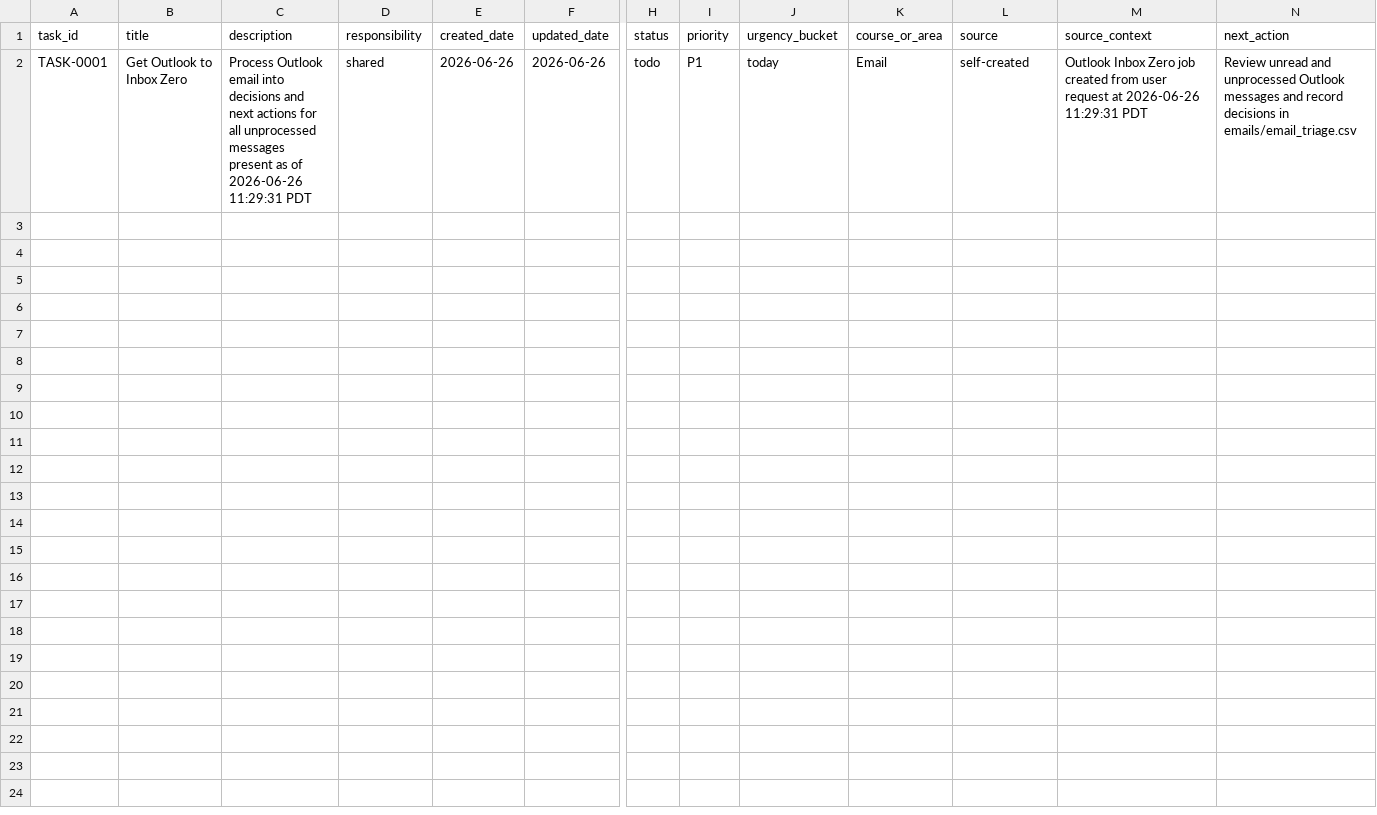
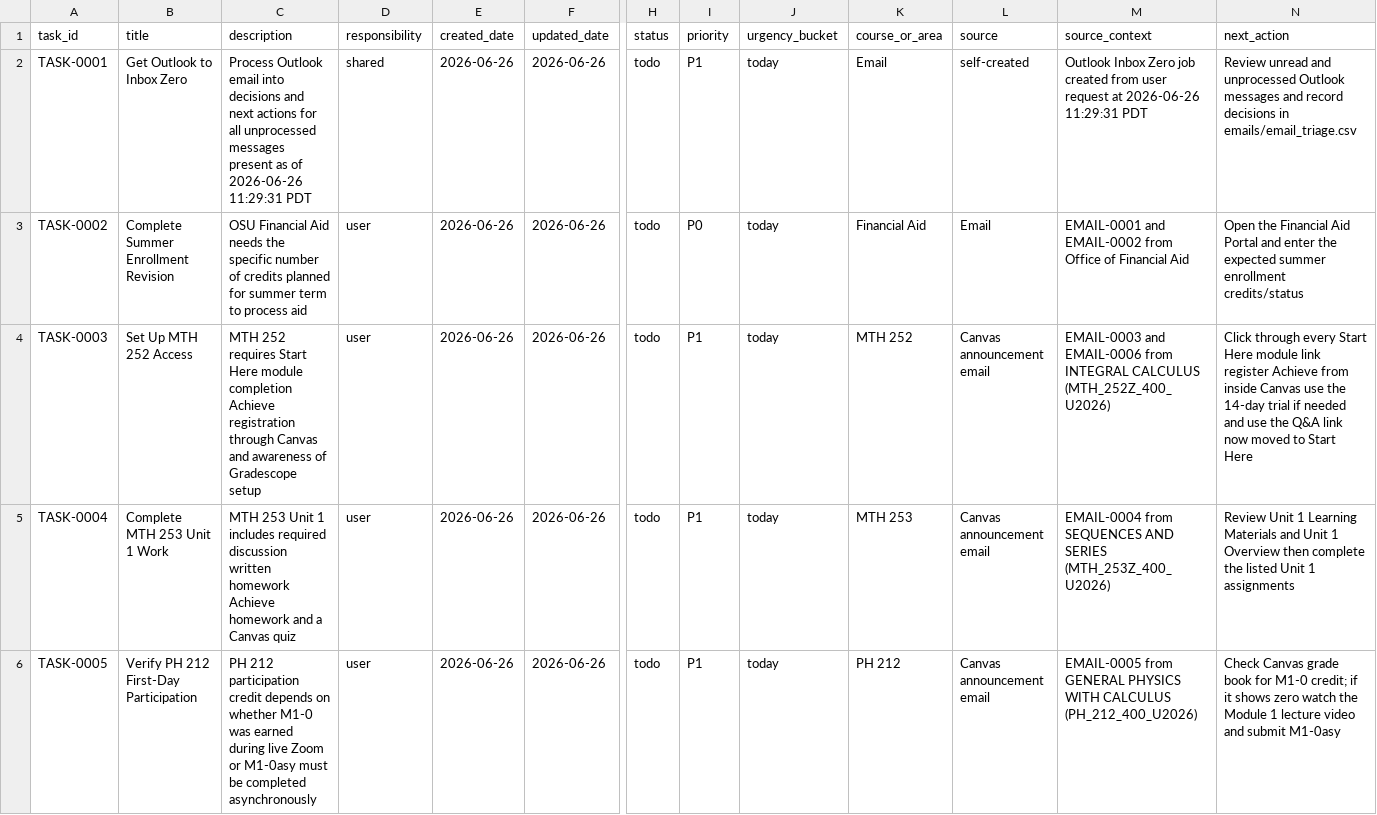
Before and after one commit to commotum/SU26, a CSV file: tasks/task_log.csv, drawn as a sheet; only a part is shown, gaps mark what is left out; rows hold the shown columns only; the diff names each change by its address in the sheet, - before the commit and + after, or states it on an @@ line.

```diff
--- a/tasks/task_log.csv
+++ b/tasks/task_log.csv
+row 3: TASK-0002 | Complete Summer Enrollment Revision | OSU Financial Aid needs the specific number of credits planned for summer term to process aid | user | 2026-06-26 | 2026-06-26 | todo | P0 | today | Financial Aid | Email | EMAIL-0001 and EMAIL-0002 from Office of Financial Aid | Open the Financial Aid Portal and enter the expected summer enrollment credits/status
+row 4: TASK-0003 | Set Up MTH 252 Access | MTH 252 requires Start Here module completion Achieve registration through Canvas and awareness of Gradescope setup | user | 2026-06-26 | 2026-06-26 | todo | P1 | today | MTH 252 | Canvas announcement email | EMAIL-0003 and EMAIL-0006 from INTEGRAL CALCULUS (MTH_252Z_400_U2026) | Click through every Start Here module link register Achieve from inside Canvas use the 14-day trial if needed and use the Q&A link now moved to Start Here
+row 5: TASK-0004 | Complete MTH 253 Unit 1 Work | MTH 253 Unit 1 includes required discussion written homework Achieve homework and a Canvas quiz | user | 2026-06-26 | 2026-06-26 | todo | P1 | today | MTH 253 | Canvas announcement email | EMAIL-0004 from SEQUENCES AND SERIES (MTH_253Z_400_U2026) | Review Unit 1 Learning Materials and Unit 1 Overview then complete the listed Unit 1 assignments
+row 6: TASK-0005 | Verify PH 212 First-Day Participation | PH 212 participation credit depends on whether M1-0 was earned during live Zoom or M1-0asy must be completed asynchronously | user | 2026-06-26 | 2026-06-26 | todo | P1 | today | PH 212 | Canvas announcement email | EMAIL-0005 from GENERAL PHYSICS WITH CALCULUS (PH_212_400_U2026) | Check Canvas grade book for M1-0 credit; if it shows zero watch the Module 1 lecture video and submit M1-0asy
```
Also changed, not shown: emails/email_triage.csv, 7 other files.
